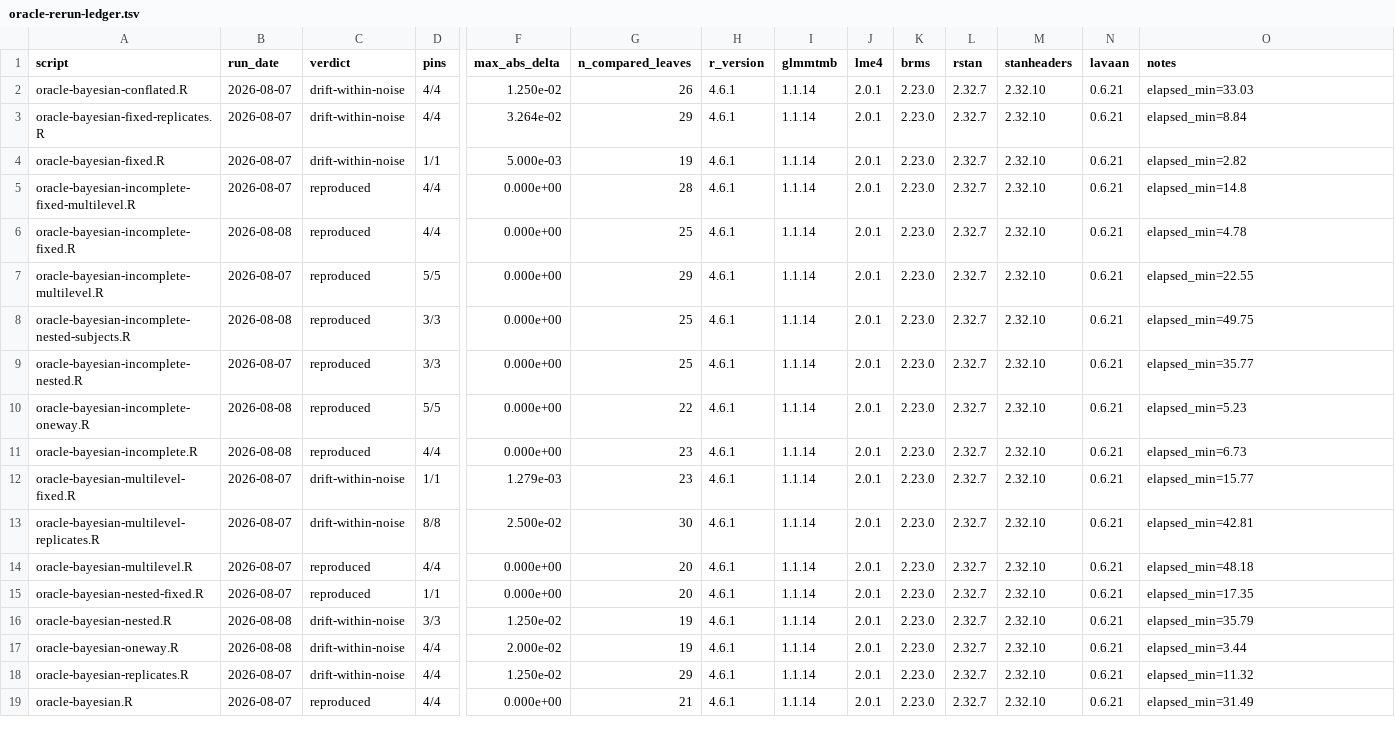
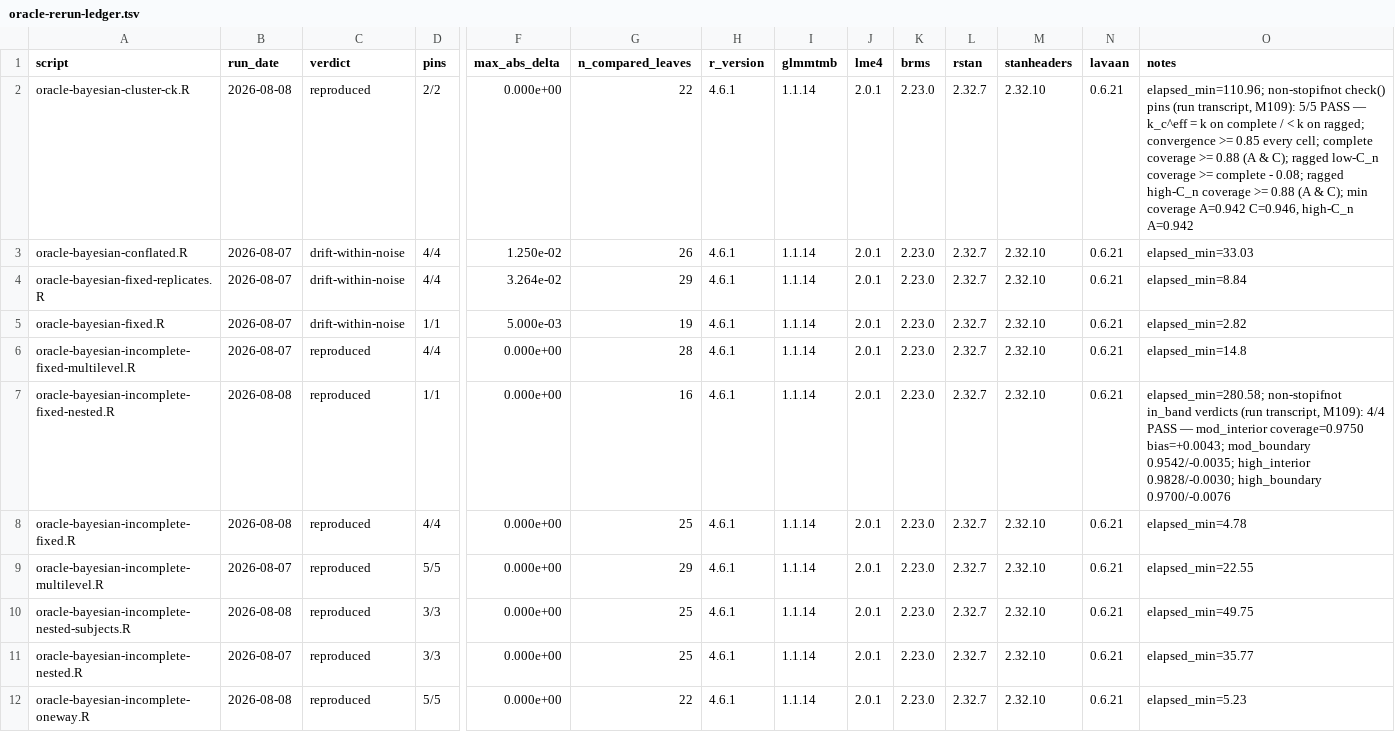
Before and after one commit to jmgirard/intraclass, a TSV file: data-raw/oracle-rerun-ledger.tsv, drawn as a sheet; only a part is shown, gaps mark what is left out; the shorter side is filled out with more unchanged rows; rows hold the shown columns only; the diff names each change by its address in the sheet, - before the commit and + after, or states it on an @@ line.

Commit message:
M109 T4: batch 4 complete; AC4 non-stopifnot pin outcomes captured in ledger notes

```diff
--- a/data-raw/oracle-rerun-ledger.tsv
+++ b/data-raw/oracle-rerun-ledger.tsv
+row 2: oracle-bayesian-cluster-ck.R | 2026-08-08 | reproduced | 2/2 | 0.000e+00 | 22 | 4.6.1 | 1.1.14 | 2.0.1 | 2.23.0 | 2.32.7 | 2.32.10 | 0.6.21 | elapsed_min=110.96; non-stopifnot check() pins (run transcript, M109): 5/5 PASS — k_c^eff = k on complete / < k on ragged; convergence >= 0.85 every cell; complete coverage >= 0.88 (A & C); ragged low-C_n coverage >= complete - 0.08; ragged high-C_n coverage >= 0.88 (A & C); min coverage A=0.942 C=0.946, high-C_n A=0.942
+row 7: oracle-bayesian-incomplete-fixed-nested.R | 2026-08-08 | reproduced | 1/1 | 0.000e+00 | 16 | 4.6.1 | 1.1.14 | 2.0.1 | 2.23.0 | 2.32.7 | 2.32.10 | 0.6.21 | elapsed_min=280.58; non-stopifnot in_band verdicts (run transcript, M109): 4/4 PASS — mod_interior coverage=0.9750 bias=+0.0043; mod_boundary 0.9542/-0.0035; high_interior 0.9828/-0.0030; high_boundary 0.9700/-0.0076
```
Also changed, not shown: 1 other file.
